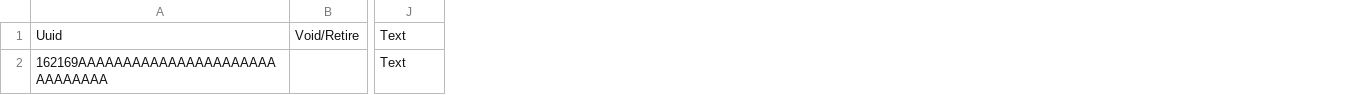
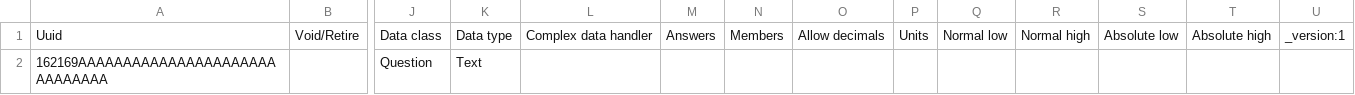
Before and after one commit to CRUDEM/ozone-hsc, a CSV file: configs/openmrs/initializer_config/concepts/encounter_note_concept.csv, drawn as a sheet; only a part is shown, gaps mark what is left out; addresses are those after the commit; the diff names each change by its address in the sheet, - before the commit and + after, or states it on an @@ line.

Commit message:
Fix

```diff
--- a/configs/openmrs/initializer_config/concepts/encounter_note_concept.csv
+++ b/configs/openmrs/initializer_config/concepts/encounter_note_concept.csv
+column J, rows 1-2: Data class | Question
+column L, row 1: Complex data handler
+column M, row 1: Answers
+column N, row 1: Members
+column O, row 1: Allow decimals
+column P, row 1: Units
+column Q, row 1: Normal low
+column R, row 1: Normal high
+column S, row 1: Absolute low
+column T, row 1: Absolute high
+column U, row 1: _version:1
-K1: Text
+K1: Data type
```
